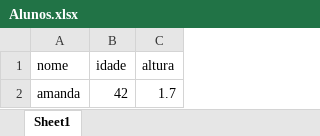
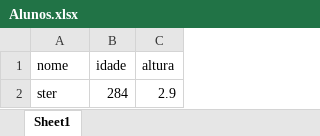
Before and after one commit to stefanyomarcelino/Python, an Excel workbook: aula12/Alunos.xlsx, sheet Sheet1, drawn as a sheet; values as stored, in another font and other column widths than the file's, no borders; removed rows and columns are numbered as before the commit, all else as after; the diff names each change by its address in the sheet, - before the commit and + after, or states it on an @@ line.

```diff
--- a/aula12/Alunos.xlsx (sheet Sheet1)
+++ b/aula12/Alunos.xlsx (sheet Sheet1)
-row 2: amanda | 42 | 1.7
+row 2: ster | 284 | 2.9
```
Also changed, not shown: 3 other files.
